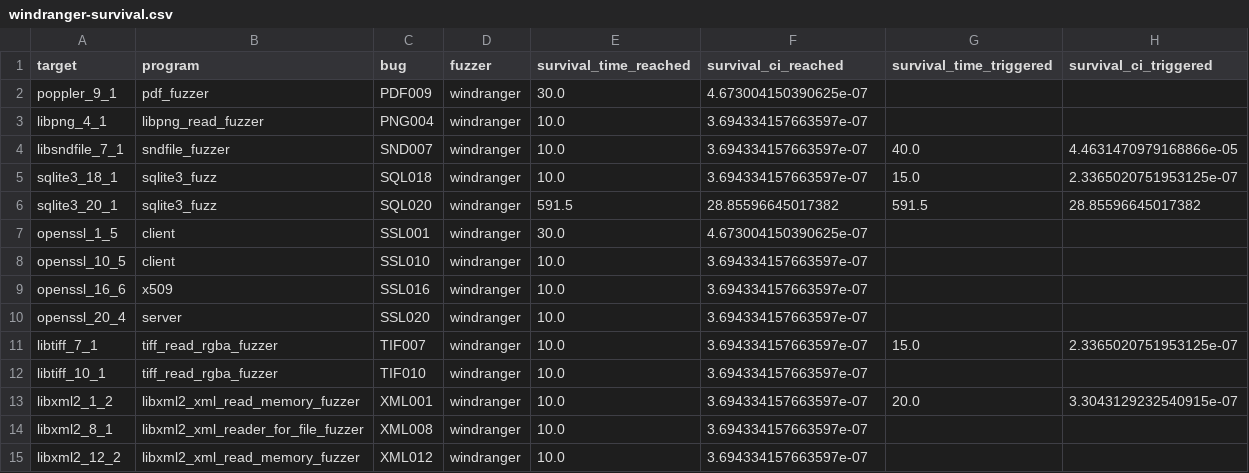
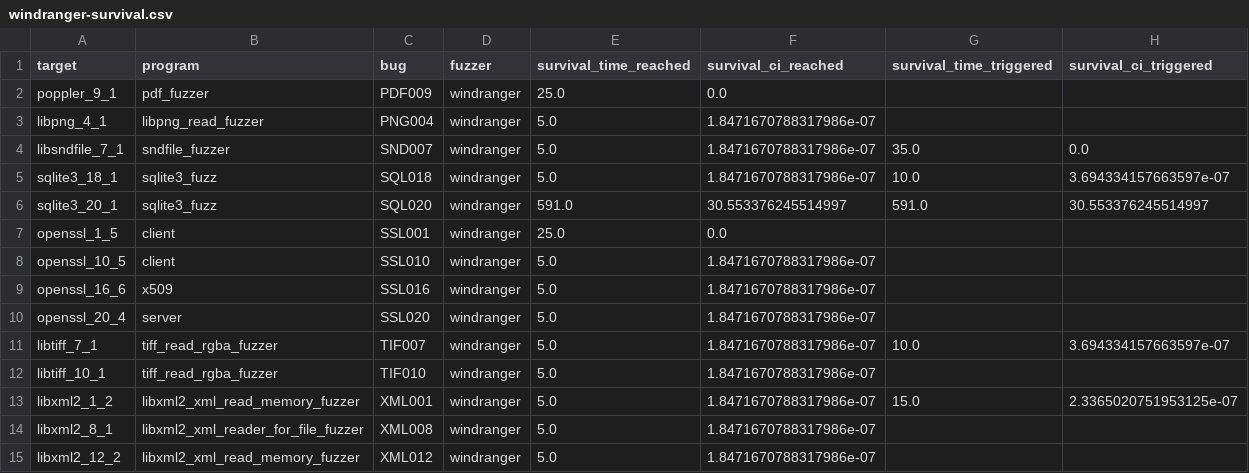
Before and after one commit to carolemieux/cicd-magma, a CSV file: tools/survival-results/windranger-survival.csv, drawn as a sheet.

```diff
--- a/tools/survival-results/windranger-survival.csv
+++ b/tools/survival-results/windranger-survival.csv
@@ -1,15 +1,15 @@
 target,program,bug,fuzzer,survival_time_reached,survival_ci_reached,survival_time_triggered,survival_ci_triggered
-poppler_9_1,pdf_fuzzer,PDF009,windranger,30.0,4.673004150390625e-07,,
-libpng_4_1,libpng_read_fuzzer,PNG004,windranger,10.0,3.694334157663597e-07,,
-libsndfile_7_1,sndfile_fuzzer,SND007,windranger,10.0,3.694334157663597e-07,40.0,4.4631470979168866e-05
-sqlite3_18_1,sqlite3_fuzz,SQL018,windranger,10.0,3.694334157663597e-07,15.0,2.3365020751953125e-07
-sqlite3_20_1,sqlite3_fuzz,SQL020,windranger,591.5,28.85596645017382,591.5,28.85596645017382
-openssl_1_5,client,SSL001,windranger,30.0,4.673004150390625e-07,,
-openssl_10_5,client,SSL010,windranger,10.0,3.694334157663597e-07,,
-openssl_16_6,x509,SSL016,windranger,10.0,3.694334157663597e-07,,
-openssl_20_4,server,SSL020,windranger,10.0,3.694334157663597e-07,,
-libtiff_7_1,tiff_read_rgba_fuzzer,TIF007,windranger,10.0,3.694334157663597e-07,15.0,2.3365020751953125e-07
-libtiff_10_1,tiff_read_rgba_fuzzer,TIF010,windranger,10.0,3.694334157663597e-07,,
-libxml2_1_2,libxml2_xml_read_memory_fuzzer,XML001,windranger,10.0,3.694334157663597e-07,20.0,3.3043129232540915e-07
-libxml2_8_1,libxml2_xml_reader_for_file_fuzzer,XML008,windranger,10.0,3.694334157663597e-07,,
-libxml2_12_2,libxml2_xml_read_memory_fuzzer,XML012,windranger,10.0,3.694334157663597e-07,,
+poppler_9_1,pdf_fuzzer,PDF009,windranger,25.0,0.0,,
+libpng_4_1,libpng_read_fuzzer,PNG004,windranger,5.0,1.8471670788317986e-07,,
+libsndfile_7_1,sndfile_fuzzer,SND007,windranger,5.0,1.8471670788317986e-07,35.0,0.0
+sqlite3_18_1,sqlite3_fuzz,SQL018,windranger,5.0,1.8471670788317986e-07,10.0,3.694334157663597e-07
+sqlite3_20_1,sqlite3_fuzz,SQL020,windranger,591.0,30.553376245514997,591.0,30.553376245514997
+openssl_1_5,client,SSL001,windranger,25.0,0.0,,
+openssl_10_5,client,SSL010,windranger,5.0,1.8471670788317986e-07,,
+openssl_16_6,x509,SSL016,windranger,5.0,1.8471670788317986e-07,,
+openssl_20_4,server,SSL020,windranger,5.0,1.8471670788317986e-07,,
+libtiff_7_1,tiff_read_rgba_fuzzer,TIF007,windranger,5.0,1.8471670788317986e-07,10.0,3.694334157663597e-07
+libtiff_10_1,tiff_read_rgba_fuzzer,TIF010,windranger,5.0,1.8471670788317986e-07,,
+libxml2_1_2,libxml2_xml_read_memory_fuzzer,XML001,windranger,5.0,1.8471670788317986e-07,15.0,2.3365020751953125e-07
+libxml2_8_1,libxml2_xml_reader_for_file_fuzzer,XML008,windranger,5.0,1.8471670788317986e-07,,
+libxml2_12_2,libxml2_xml_read_memory_fuzzer,XML012,windranger,5.0,1.8471670788317986e-07,,
```
Also changed, not shown: tools/survival-results/aflgo-inst-survival.csv, tools/survival-results/aflgo-survival.csv, 21 other files.
